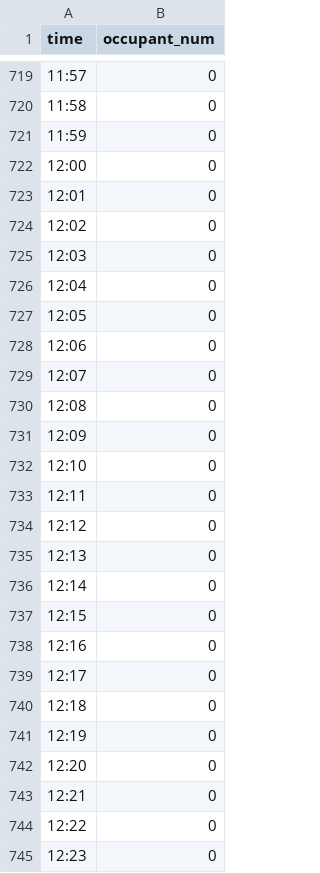
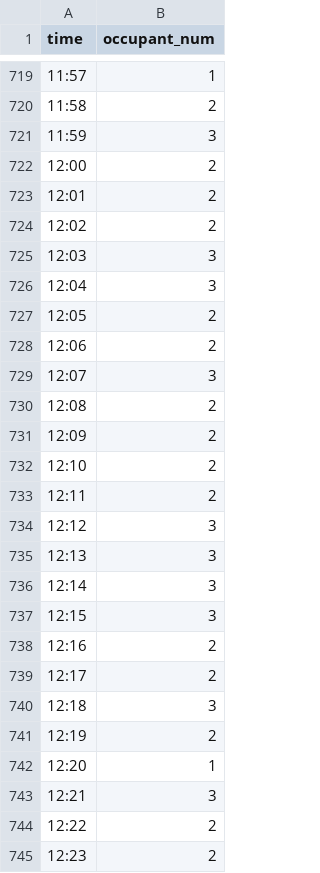
Before and after one commit to yvan233/DSBS, a CSV file: SPBS/honeycomb_data/room_1_result.csv, drawn as a sheet; only a part is shown, gaps mark what is left out; the diff covers the shown part only.

```diff
--- a/SPBS/honeycomb_data/room_1_result.csv
+++ b/SPBS/honeycomb_data/room_1_result.csv
@@ -719,27 +719,27 @@ time,occupant_num
-11:57,0
-11:58,0
-11:59,0
-12:00,0
-12:01,0
-12:02,0
-12:03,0
-12:04,0
-12:05,0
-12:06,0
-12:07,0
-12:08,0
-12:09,0
-12:10,0
-12:11,0
-12:12,0
-12:13,0
-12:14,0
-12:15,0
-12:16,0
-12:17,0
-12:18,0
-12:19,0
-12:20,0
-12:21,0
-12:22,0
-12:23,0
+11:57,1
+11:58,2
+11:59,3
+12:00,2
+12:01,2
+12:02,2
+12:03,3
+12:04,3
+12:05,2
+12:06,2
+12:07,3
+12:08,2
+12:09,2
+12:10,2
+12:11,2
+12:12,3
+12:13,3
+12:14,3
+12:15,3
+12:16,2
+12:17,2
+12:18,3
+12:19,2
+12:20,1
+12:21,3
+12:22,2
+12:23,2
```
Also changed, not shown: 2 removed rows and 91 edited cells elsewhere in this file.
